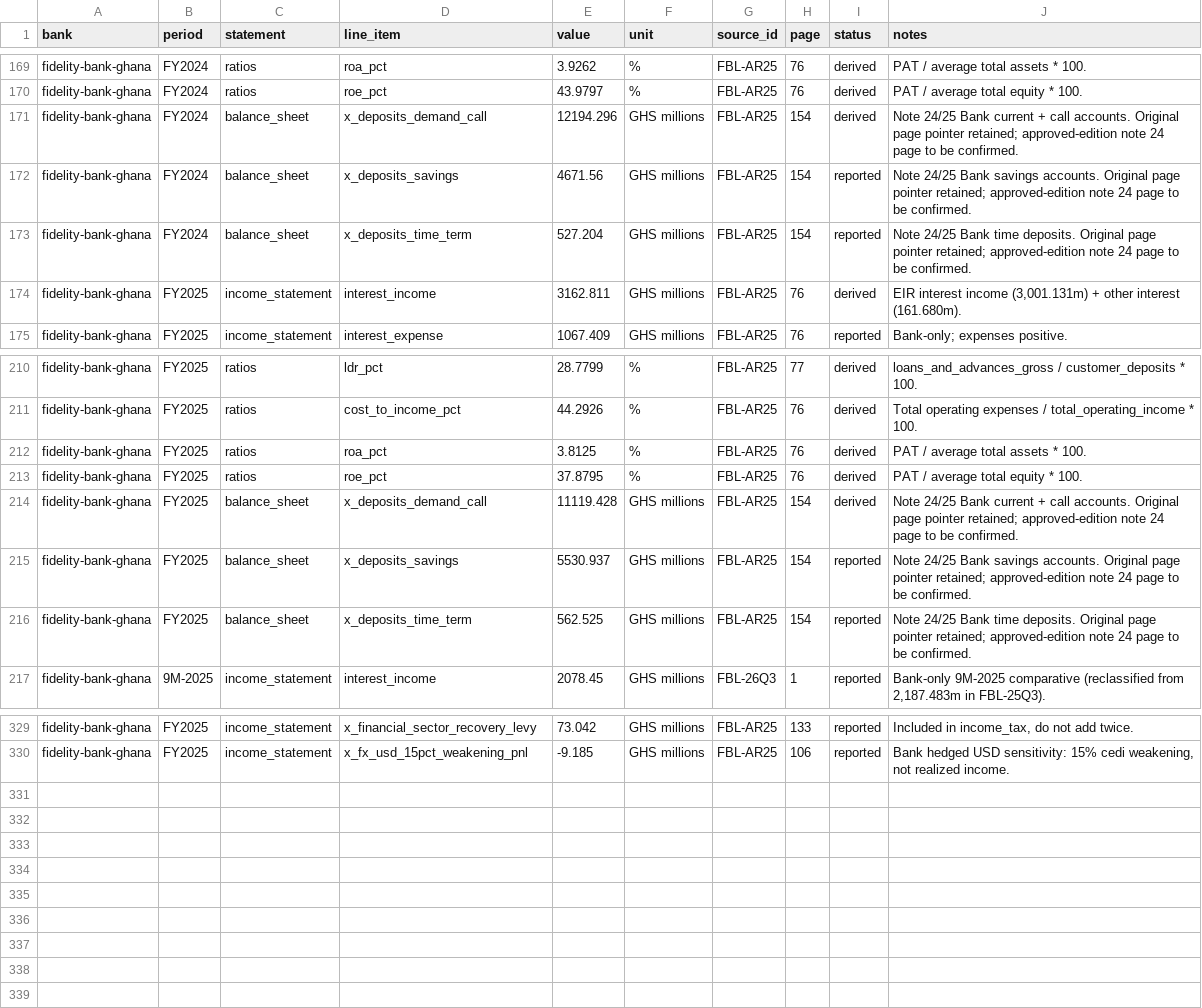
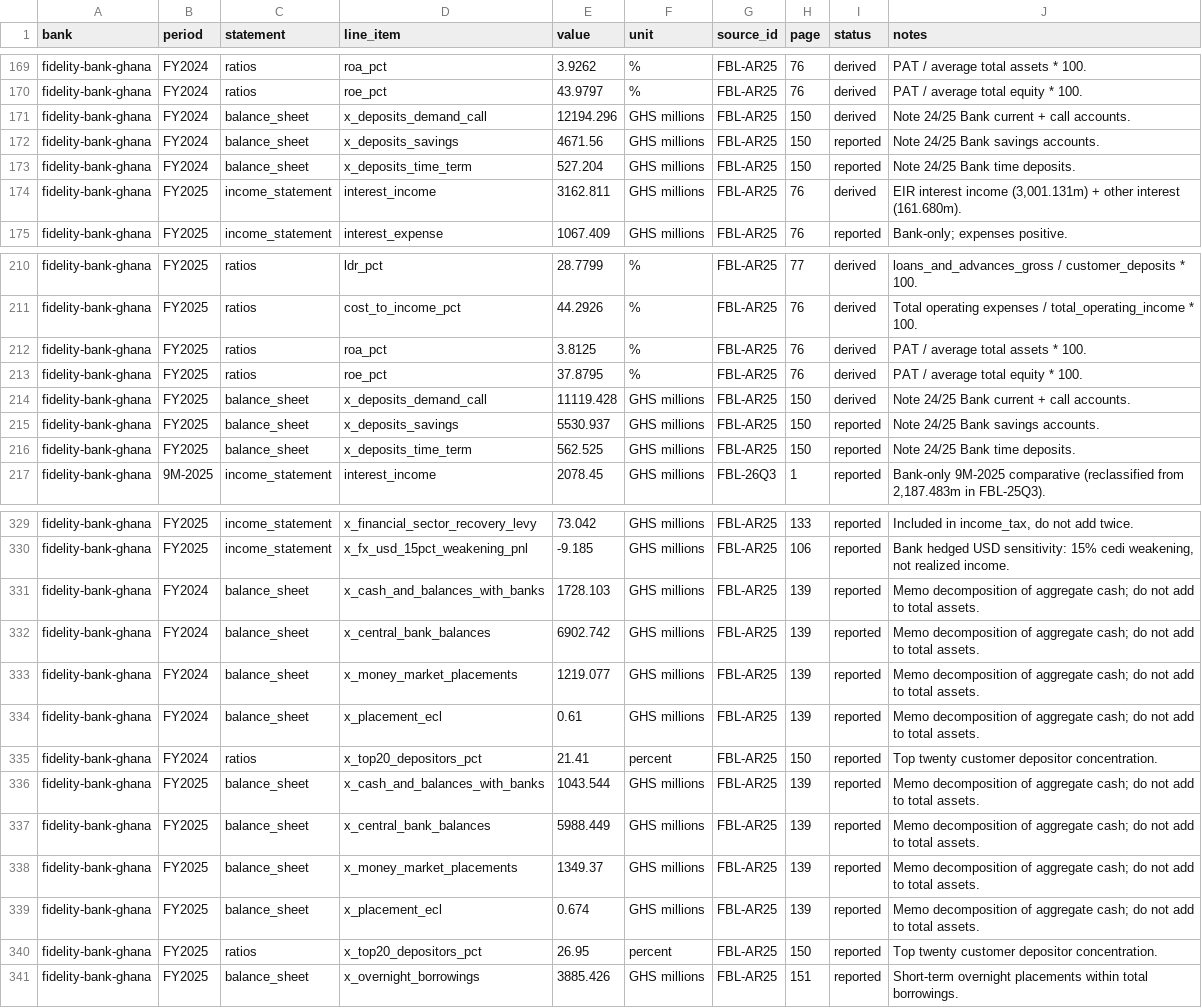
Before and after one commit to hayalows/agentroom, a CSV file: goals/ghana-bank-models/banks/fidelity-bank-ghana/financials.csv, drawn as a sheet; only a part is shown, gaps mark what is left out; the diff covers the shown part only.

Commit message:
Fidelity round 2: repair financials.csv

```diff
--- a/goals/ghana-bank-models/banks/fidelity-bank-ghana/financials.csv
+++ b/goals/ghana-bank-models/banks/fidelity-bank-ghana/financials.csv
@@ -170,5 +170,5 @@
 "fidelity-bank-ghana","FY2024","ratios","roe_pct","43.9797","%","FBL-AR25","76","derived","PAT / average total equity * 100."
-"fidelity-bank-ghana","FY2024","balance_sheet","x_deposits_demand_call","12194.296","GHS millions","FBL-AR25","154","derived","Note 24/25 Bank current + call accounts. Original page pointer retained; approved-edition note 24 page to be confirmed."
-"fidelity-bank-ghana","FY2024","balance_sheet","x_deposits_savings","4671.56","GHS millions","FBL-AR25","154","reported","Note 24/25 Bank savings accounts. Original page pointer retained; approved-edition note 24 page to be confirmed."
-"fidelity-bank-ghana","FY2024","balance_sheet","x_deposits_time_term","527.204","GHS millions","FBL-AR25","154","reported","Note 24/25 Bank time deposits. Original page pointer retained; approved-edition note 24 page to be confirmed."
+"fidelity-bank-ghana","FY2024","balance_sheet","x_deposits_demand_call","12194.296","GHS millions","FBL-AR25","150","derived","Note 24/25 Bank current + call accounts."
+"fidelity-bank-ghana","FY2024","balance_sheet","x_deposits_savings","4671.56","GHS millions","FBL-AR25","150","reported","Note 24/25 Bank savings accounts."
+"fidelity-bank-ghana","FY2024","balance_sheet","x_deposits_time_term","527.204","GHS millions","FBL-AR25","150","reported","Note 24/25 Bank time deposits."
 "fidelity-bank-ghana","FY2025","income_statement","interest_income","3162.811","GHS millions","FBL-AR25","76","derived","EIR interest income (3,001.131m) + other interest (161.680m)."
@@ -213,5 +213,5 @@
 "fidelity-bank-ghana","FY2025","ratios","roe_pct","37.8795","%","FBL-AR25","76","derived","PAT / average total equity * 100."
-"fidelity-bank-ghana","FY2025","balance_sheet","x_deposits_demand_call","11119.428","GHS millions","FBL-AR25","154","derived","Note 24/25 Bank current + call accounts. Original page pointer retained; approved-edition note 24 page to be confirmed."
-"fidelity-bank-ghana","FY2025","balance_sheet","x_deposits_savings","5530.937","GHS millions","FBL-AR25","154","reported","Note 24/25 Bank savings accounts. Original page pointer retained; approved-edition note 24 page to be confirmed."
-"fidelity-bank-ghana","FY2025","balance_sheet","x_deposits_time_term","562.525","GHS millions","FBL-AR25","154","reported","Note 24/25 Bank time deposits. Original page pointer retained; approved-edition note 24 page to be confirmed."
+"fidelity-bank-ghana","FY2025","balance_sheet","x_deposits_demand_call","11119.428","GHS millions","FBL-AR25","150","derived","Note 24/25 Bank current + call accounts."
+"fidelity-bank-ghana","FY2025","balance_sheet","x_deposits_savings","5530.937","GHS millions","FBL-AR25","150","reported","Note 24/25 Bank savings accounts."
+"fidelity-bank-ghana","FY2025","balance_sheet","x_deposits_time_term","562.525","GHS millions","FBL-AR25","150","reported","Note 24/25 Bank time deposits."
 "fidelity-bank-ghana","9M-2025","income_statement","interest_income","2078.45","GHS millions","FBL-26Q3","1","reported","Bank-only 9M-2025 comparative (reclassified from 2,187.483m in FBL-25Q3)."
@@ -330 +330,12 @@
 "fidelity-bank-ghana","FY2025","income_statement","x_fx_usd_15pct_weakening_pnl","-9.185","GHS millions","FBL-AR25","106","reported","Bank hedged USD sensitivity: 15% cedi weakening, not realized income."
+"fidelity-bank-ghana","FY2024","balance_sheet","x_cash_and_balances_with_banks","1728.103","GHS millions","FBL-AR25","139","reported","Memo decomposition of aggregate cash; do not add to total assets."
+"fidelity-bank-ghana","FY2024","balance_sheet","x_central_bank_balances","6902.742","GHS millions","FBL-AR25","139","reported","Memo decomposition of aggregate cash; do not add to total assets."
+"fidelity-bank-ghana","FY2024","balance_sheet","x_money_market_placements","1219.077","GHS millions","FBL-AR25","139","reported","Memo decomposition of aggregate cash; do not add to total assets."
+"fidelity-bank-ghana","FY2024","balance_sheet","x_placement_ecl","0.61","GHS millions","FBL-AR25","139","reported","Memo decomposition of aggregate cash; do not add to total assets."
+"fidelity-bank-ghana","FY2024","ratios","x_top20_depositors_pct","21.41","percent","FBL-AR25","150","reported","Top twenty customer depositor concentration."
+"fidelity-bank-ghana","FY2025","balance_sheet","x_cash_and_balances_with_banks","1043.544","GHS millions","FBL-AR25","139","reported","Memo decomposition of aggregate cash; do not add to total assets."
+"fidelity-bank-ghana","FY2025","balance_sheet","x_central_bank_balances","5988.449","GHS millions","FBL-AR25","139","reported","Memo decomposition of aggregate cash; do not add to total assets."
+"fidelity-bank-ghana","FY2025","balance_sheet","x_money_market_placements","1349.37","GHS millions","FBL-AR25","139","reported","Memo decomposition of aggregate cash; do not add to total assets."
+"fidelity-bank-ghana","FY2025","balance_sheet","x_placement_ecl","0.674","GHS millions","FBL-AR25","139","reported","Memo decomposition of aggregate cash; do not add to total assets."
+"fidelity-bank-ghana","FY2025","ratios","x_top20_depositors_pct","26.95","percent","FBL-AR25","150","reported","Top twenty customer depositor concentration."
+"fidelity-bank-ghana","FY2025","balance_sheet","x_overnight_borrowings","3885.426","GHS millions","FBL-AR25","151","reported","Short-term overnight placements within total borrowings."
```
Also changed, not shown: 30 edited cells elsewhere in this file.
